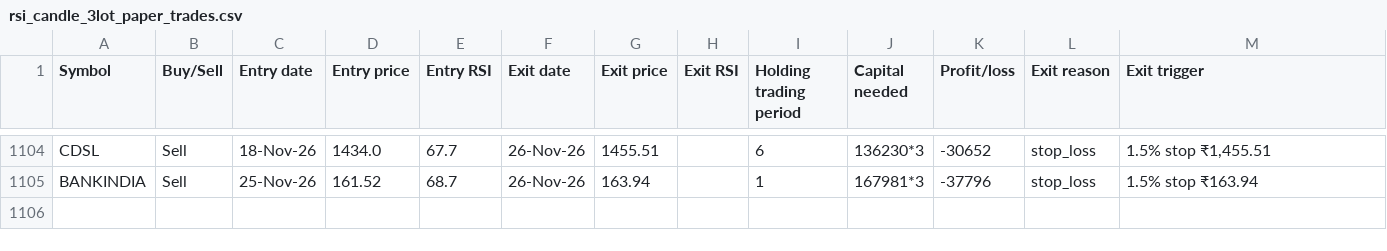
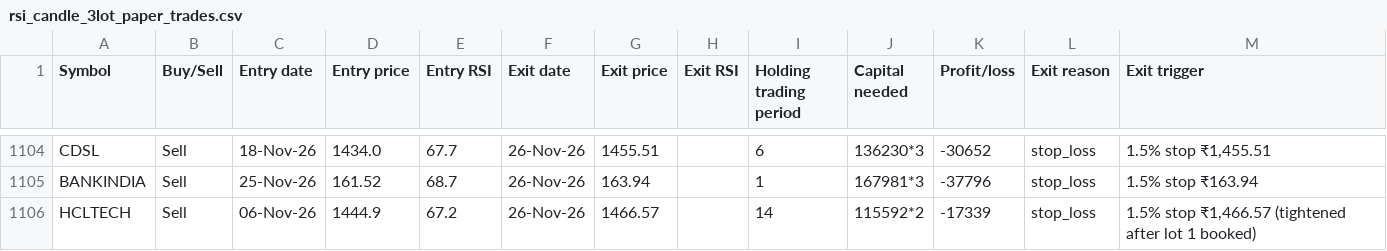
Before and after one commit to AbhilashMunnur/oi-with-stocks, a CSV file: data/rsi_candle_3lot_paper_trades.csv, drawn as a sheet; only a part is shown, gaps mark what is left out; the diff names each change by its address in the sheet, - before the commit and + after, or states it on an @@ line.

```diff
--- a/data/rsi_candle_3lot_paper_trades.csv
+++ b/data/rsi_candle_3lot_paper_trades.csv
+row 1106: HCLTECH | Sell | 06-Nov-26 | 1444.9 | 67.2 | 26-Nov-26 | 1466.57 |  | 14 | 115592*2 | -17339 | stop_loss | 1.5% stop ₹1,466.57 (tightened after lot 1 booked)
```
Also changed, not shown: data/heikin_ashi_paper_trades.csv, 5 other files.
